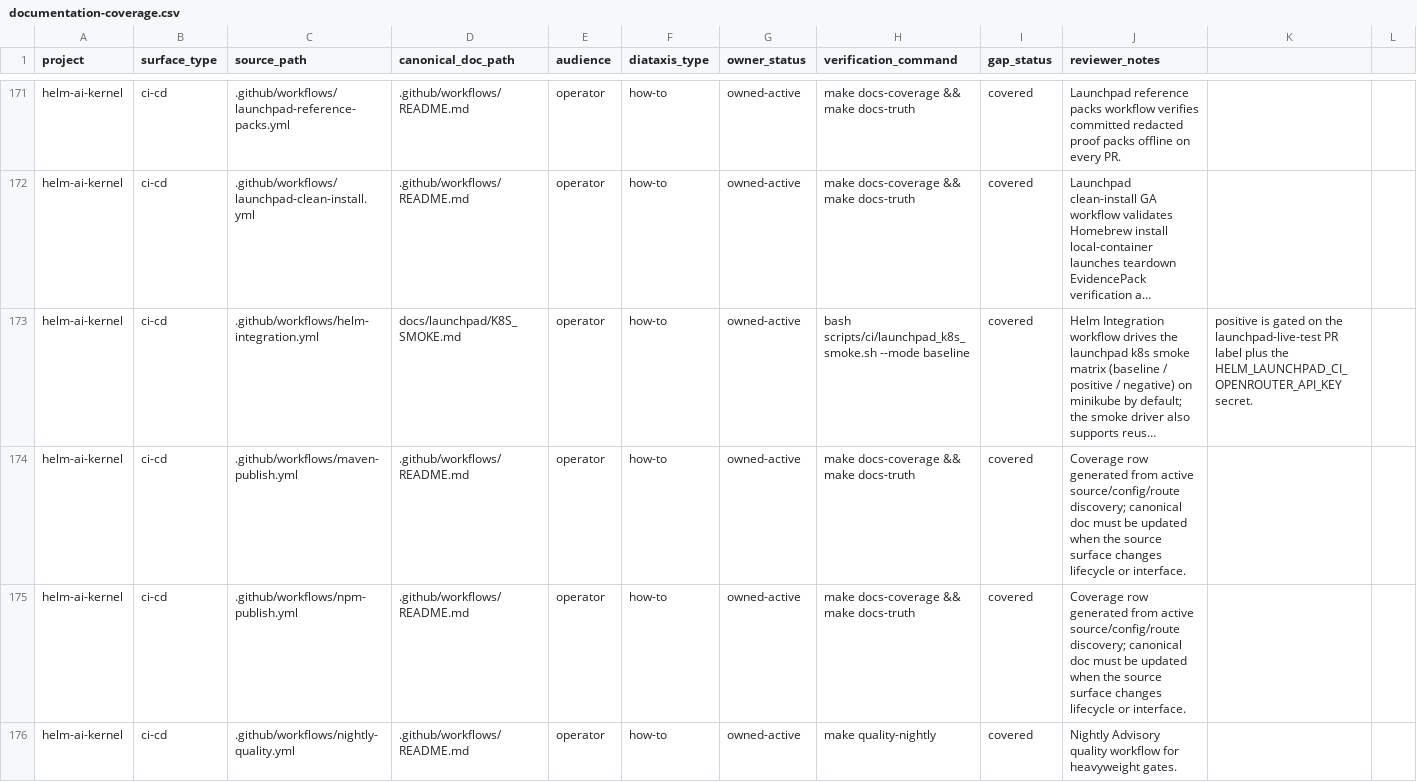
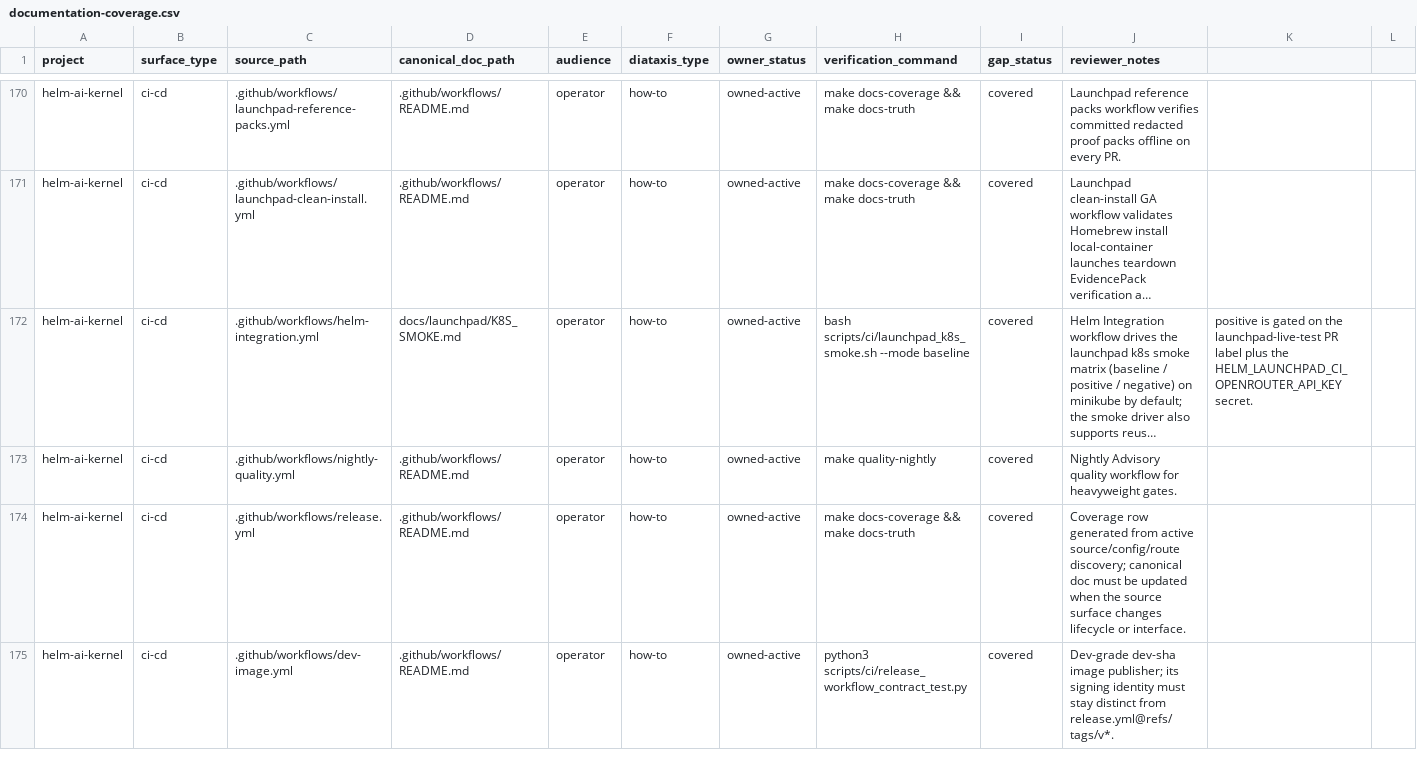
Before and after one commit to Mindburn-Labs/helm-ai-kernel, a CSV file: docs/documentation-coverage.csv, drawn as a sheet; only a part is shown, gaps mark what is left out; the shorter side is filled out with more unchanged rows; long unchanged cells end in …; the diff covers the shown part only; the diff names each change by its address in the sheet, - before the commit and + after, or states it on an @@ line.

```diff
--- a/docs/documentation-coverage.csv
+++ b/docs/documentation-coverage.csv
-row 174: helm-ai-kernel | ci-cd | .github/workflows/maven-publish.yml | .github/workflows/README.md | operator | how-to | owned-active | make docs-coverage && make docs-truth | covered | Coverage row generated from active source/config/route discovery; canonical doc must be updated when the source surface changes lifecycle or interface.
-row 175: helm-ai-kernel | ci-cd | .github/workflows/npm-publish.yml | .github/workflows/README.md | operator | how-to | owned-active | make docs-coverage && make docs-truth | covered | Coverage row generated from active source/config/route discovery; canonical doc must be updated when the source surface changes lifecycle or interface.
```
Also changed, not shown: 6 removed rows elsewhere in this file, 18 other files.
